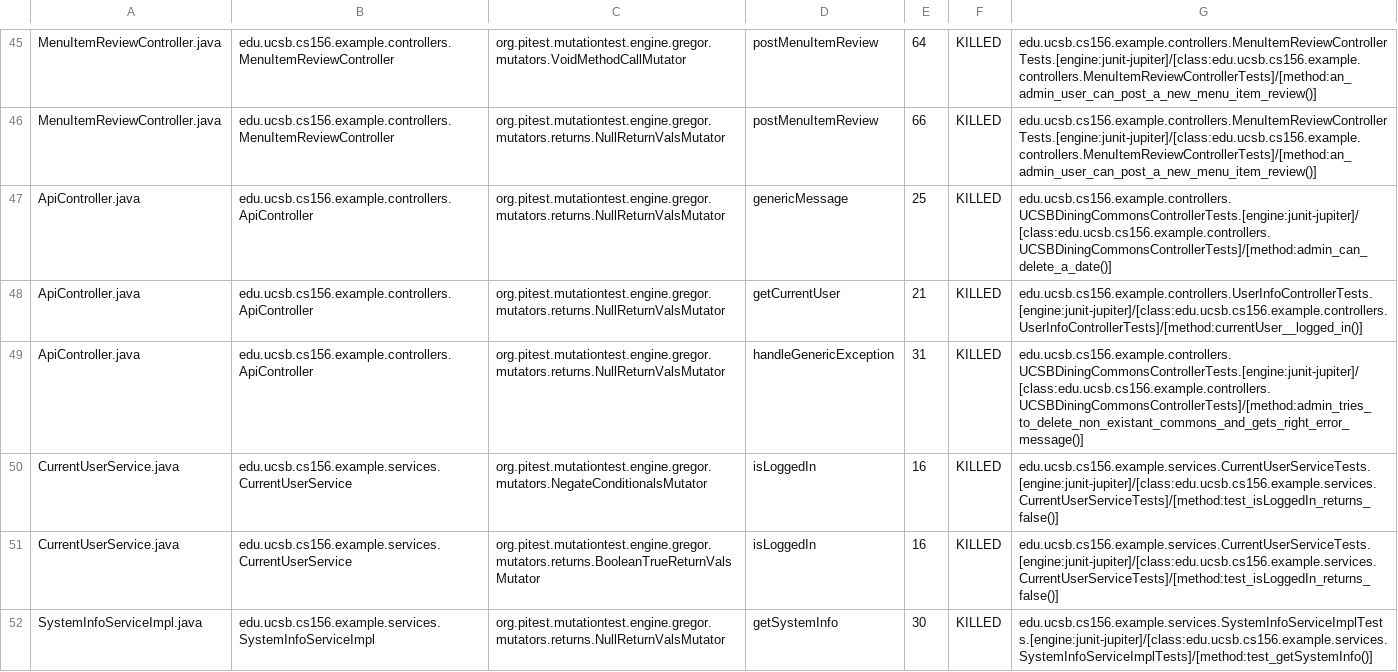
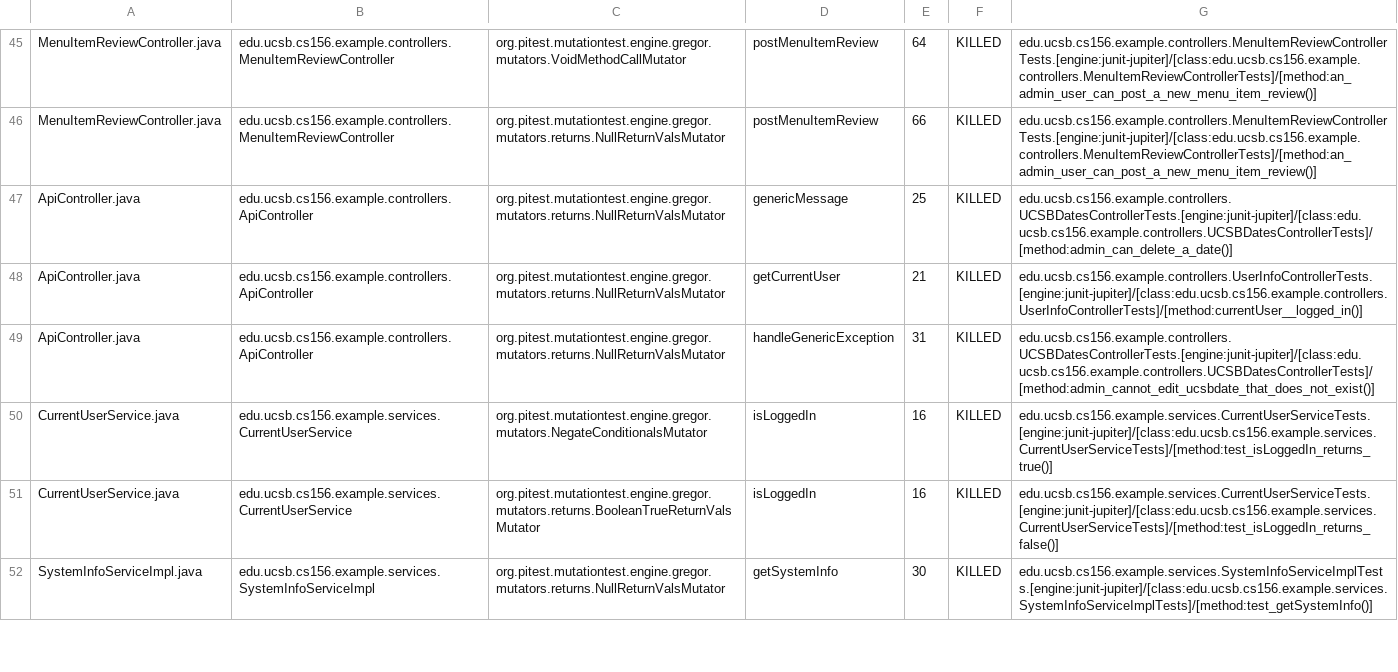
Before and after one commit to ucsb-cs156-s24/team02-s24-5pm-8, a CSV file: prs/51/pitest/mutations.csv, drawn as a sheet; only a part is shown, gaps mark what is left out.

Commit message:
Deploying to gh-pages from @ ucsb-cs156-s24/team02-s24-5pm-8@02a12b52c60293dd8f22c5dc99166ccf2c9ce1a5 🚀

```diff
--- a/prs/51/pitest/mutations.csv
+++ b/prs/51/pitest/mutations.csv
@@ -46,6 +46,6 @@ MenuItemReviewController.java,edu.ucsb.cs156.example.controllers.MenuItemReviewC
 MenuItemReviewController.java,edu.ucsb.cs156.example.controllers.MenuItemReviewController,org.pitest.mutationtest.engine.gregor.mutators.returns.NullReturnValsMutator,postMenuItemReview,66,KILLED,edu.ucsb.cs156.example.controllers.MenuItemReviewControllerTests.[engine:junit-jupiter]/[class:edu.ucsb.cs156.example.controllers.MenuItemReviewControllerTests]/[method:an_admin_user_can_post_a_new_menu_item_review()]
-ApiController.java,edu.ucsb.cs156.example.controllers.ApiController,org.pitest.mutationtest.engine.gregor.mutators.returns.NullReturnValsMutator,genericMessage,25,KILLED,edu.ucsb.cs156.example.controllers.UCSBDiningCommonsControllerTests.[engine:junit-jupiter]/[class:edu.ucsb.cs156.example.controllers.UCSBDiningCommonsControllerTests]/[method:admin_can_delete_a_date()]
+ApiController.java,edu.ucsb.cs156.example.controllers.ApiController,org.pitest.mutationtest.engine.gregor.mutators.returns.NullReturnValsMutator,genericMessage,25,KILLED,edu.ucsb.cs156.example.controllers.UCSBDatesControllerTests.[engine:junit-jupiter]/[class:edu.ucsb.cs156.example.controllers.UCSBDatesControllerTests]/[method:admin_can_delete_a_date()]
 ApiController.java,edu.ucsb.cs156.example.controllers.ApiController,org.pitest.mutationtest.engine.gregor.mutators.returns.NullReturnValsMutator,getCurrentUser,21,KILLED,edu.ucsb.cs156.example.controllers.UserInfoControllerTests.[engine:junit-jupiter]/[class:edu.ucsb.cs156.example.controllers.UserInfoControllerTests]/[method:currentUser__logged_in()]
-ApiController.java,edu.ucsb.cs156.example.controllers.ApiController,org.pitest.mutationtest.engine.gregor.mutators.returns.NullReturnValsMutator,handleGenericException,31,KILLED,edu.ucsb.cs156.example.controllers.UCSBDiningCommonsControllerTests.[engine:junit-jupiter]/[class:edu.ucsb.cs156.example.controllers.UCSBDiningCommonsControllerTests]/[method:admin_tries_to_delete_non_existant_commons_and_gets_right_error_message()]
-CurrentUserService.java,edu.ucsb.cs156.example.services.CurrentUserService,org.pitest.mutationtest.engine.gregor.mutators.NegateConditionalsMutator,isLoggedIn,16,KILLED,edu.ucsb.cs156.example.services.CurrentUserServiceTests.[engine:junit-jupiter]/[class:edu.ucsb.cs156.example.services.CurrentUserServiceTests]/[method:test_isLoggedIn_returns_false()]
+ApiController.java,edu.ucsb.cs156.example.controllers.ApiController,org.pitest.mutationtest.engine.gregor.mutators.returns.NullReturnValsMutator,handleGenericException,31,KILLED,edu.ucsb.cs156.example.controllers.UCSBDatesControllerTests.[engine:junit-jupiter]/[class:edu.ucsb.cs156.example.controllers.UCSBDatesControllerTests]/[method:admin_cannot_edit_ucsbdate_that_does_not_exist()]
+CurrentUserService.java,edu.ucsb.cs156.example.services.CurrentUserService,org.pitest.mutationtest.engine.gregor.mutators.NegateConditionalsMutator,isLoggedIn,16,KILLED,edu.ucsb.cs156.example.services.CurrentUserServiceTests.[engine:junit-jupiter]/[class:edu.ucsb.cs156.example.services.CurrentUserServiceTests]/[method:test_isLoggedIn_returns_true()]
 CurrentUserService.java,edu.ucsb.cs156.example.services.CurrentUserService,org.pitest.mutationtest.engine.gregor.mutators.returns.BooleanTrueReturnValsMutator,isLoggedIn,16,KILLED,edu.ucsb.cs156.example.services.CurrentUserServiceTests.[engine:junit-jupiter]/[class:edu.ucsb.cs156.example.services.CurrentUserServiceTests]/[method:test_isLoggedIn_returns_false()]
```
Also changed, not shown: 12 other files.
